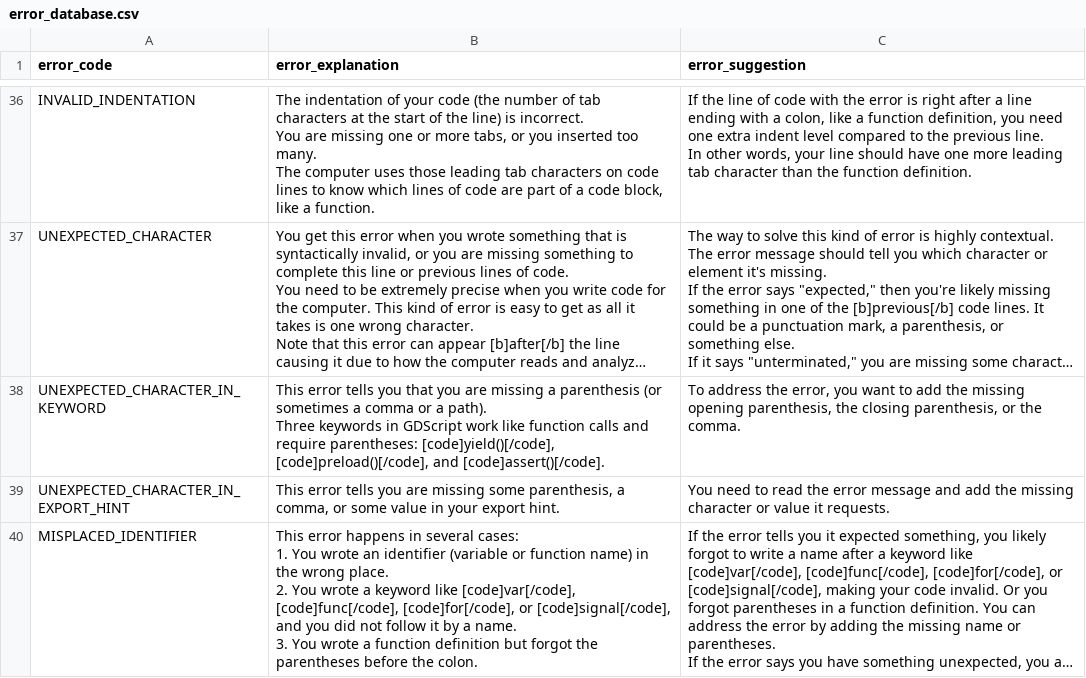
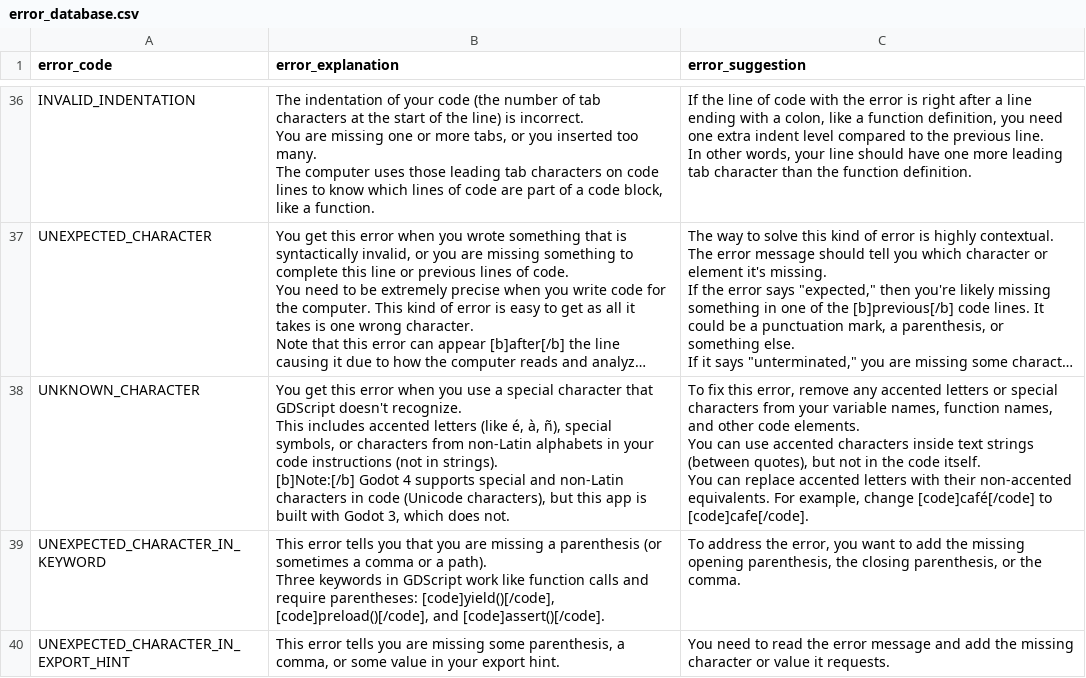
Before and after one commit to GDQuest/learn-gdscript, a CSV file: script_checking/error_database.csv, drawn as a sheet; only a part is shown, gaps mark what is left out; the shorter side is filled out with more unchanged rows; long unchanged cells end in …; ↵ is a line break in a cell; the diff names each change by its address in the sheet, - before the commit and + after, or states it on an @@ line.

Commit message:
Add an error explanation for unknown characters
Close #943

```diff
--- a/script_checking/error_database.csv
+++ b/script_checking/error_database.csv
+row 38: UNKNOWN_CHARACTER | You get this error when you use a special character that GDScript doesn't recognize. ↵ This includes accented letters (like é, à, ñ), special symbols, or characters from non-Latin alphabets in your code instructions (not in strings). ↵ [b]Note:[/b] Godot 4 supports special and non-Latin characters in code (Unicode characters), but this app is built with Godot 3, which does not. | To fix this error, remove any accented letters or special characters from your variable names, function names, and other code elements. ↵ You can use accented characters inside text strings (between quotes), but not in the code itself. ↵ You can replace accented letters with their non-accented equivalents. For example, change [code]café[/code] to [code]cafe[/code].
```
Also changed, not shown: 1 other file.
